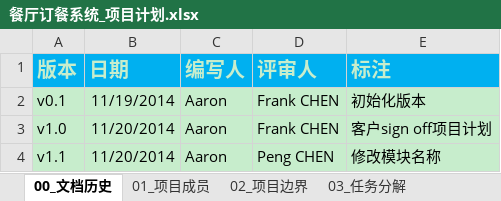
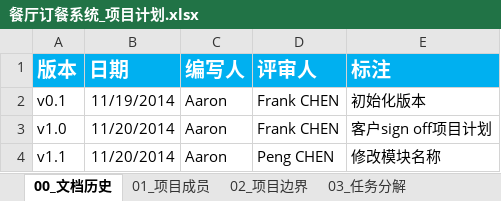
Before and after one commit to aaronluo/cuoxiazi, an Excel workbook: 01_doc/proj_plan/餐厅订餐系统_项目计划.xlsx, sheet 00_文档历史, drawn as a sheet; values as stored, in another font and other column widths than the file's, no borders; the diff names each change by its address in the sheet, - before the commit and + after, or states it on an @@ line.

```diff
--- a/01_doc/proj_plan/餐厅订餐系统_项目计划.xlsx (sheet 00_文档历史)
+++ b/01_doc/proj_plan/餐厅订餐系统_项目计划.xlsx (sheet 00_文档历史)
-A1:E1 text colour: #C7EDCC
+A1:E1 text colour: #FFFFFF
-A2:E4 fill: #C7EDCC
+A2:E4 fill: none
```
Also changed, not shown: sheet 04_项目进度, sheet 03_任务分解, sheet 02_项目边界, sheet 05_风险管理, sheet 01_项目成员, sheet 07_沟通计划, 3 more sheets.
